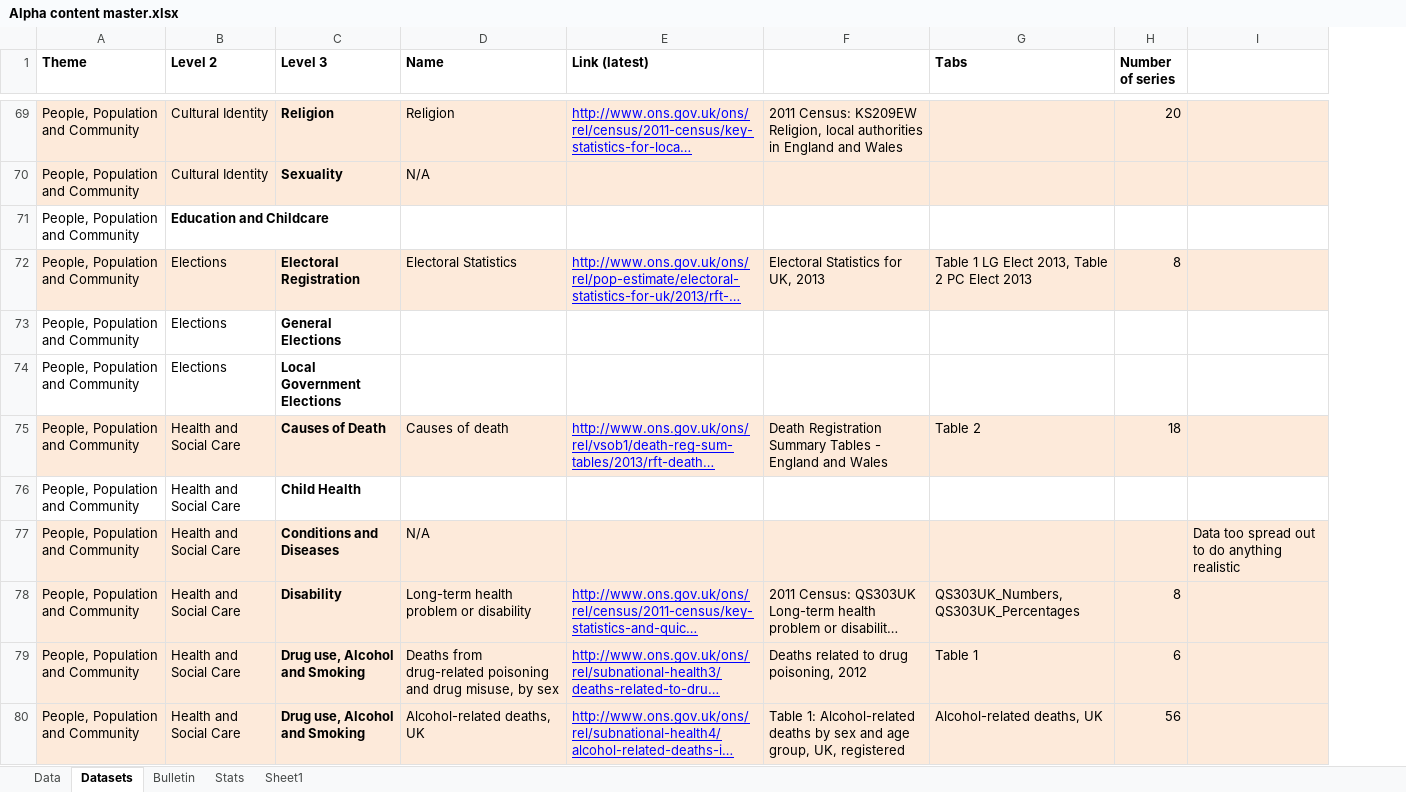
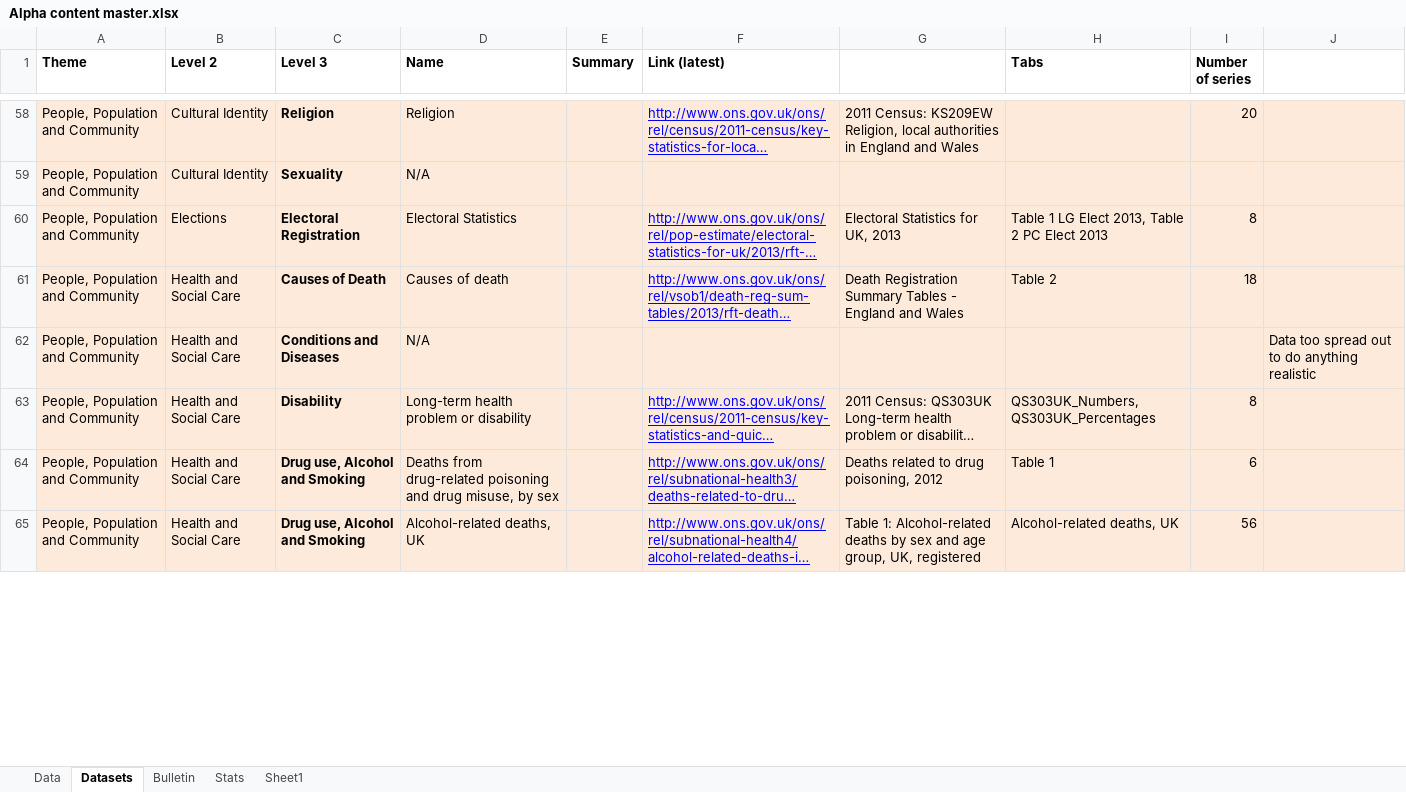
Before and after one commit to ONSdigital/tredegar, an Excel workbook: src/main/resources/Alpha content master.xlsx, sheet Datasets, drawn as a sheet; only a part is shown, gaps mark what is left out; long unchanged cells end in …; values as stored, in another font and other column widths than the file's, no borders; removed rows and columns are numbered as before the commit, all else as after; the diff covers the shown part only; the diff names each change by its address in the sheet, - before the commit and + after, or states it on an @@ line.

```diff
--- a/src/main/resources/Alpha content master.xlsx (sheet Datasets)
+++ b/src/main/resources/Alpha content master.xlsx (sheet Datasets)
+column E (Summary), empty
-row 71: People, Population and Community | Education and Childcare
-row 73: People, Population and Community | Elections | General Elections
-row 74: People, Population and Community | Elections | Local Government Elections
-row 76: People, Population and Community | Health and Social Care | Child Health
```
Also changed, not shown: 5 added rows, 19 removed rows, 25 edited cells and cell formats elsewhere in this sheet, sheet Data, sheet Bulletin, formulas that keep their value, hidden cells, 1 other file.
